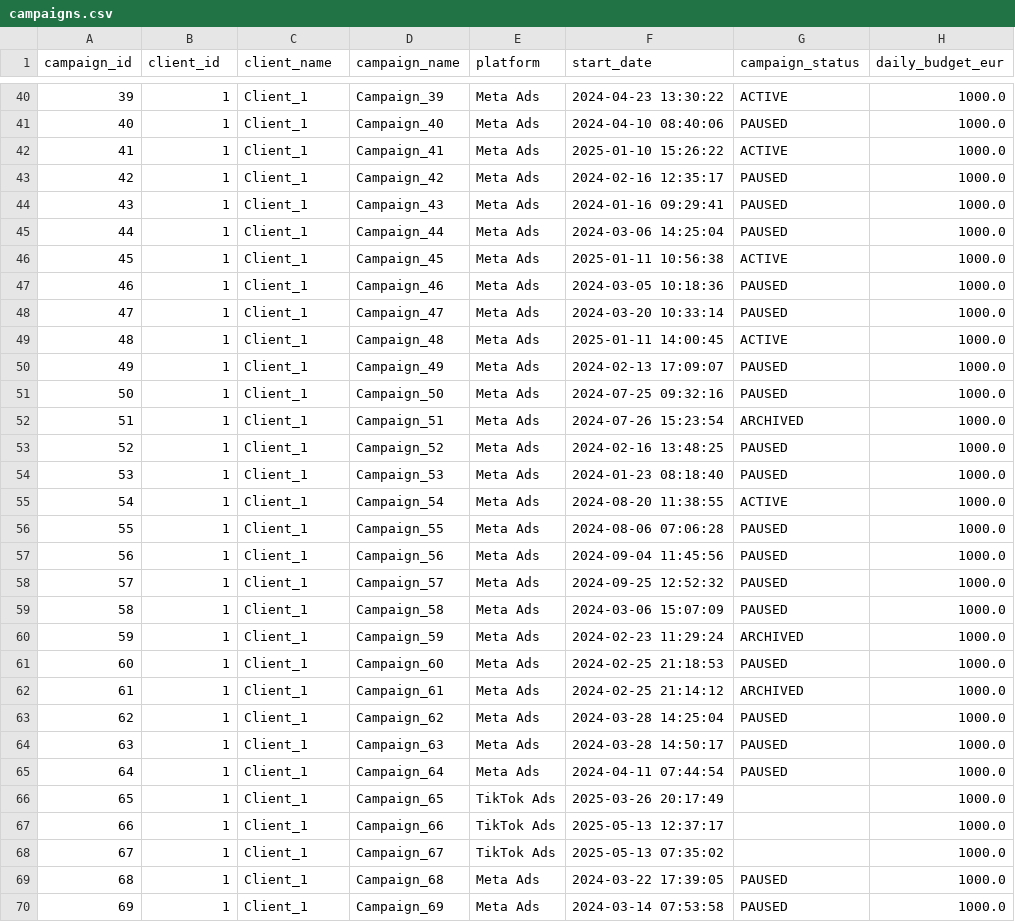
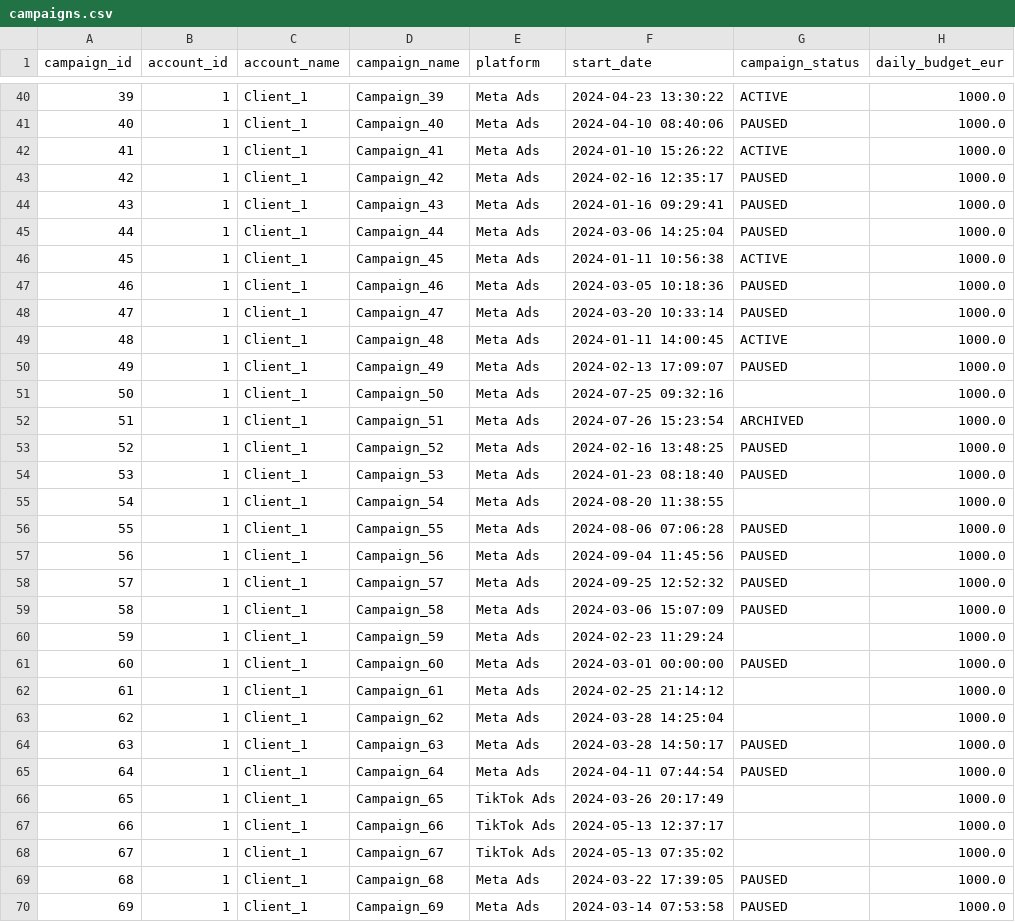
Before and after one commit to Mawave-Marketing/data-product-manager-case, a CSV file: data/campaigns.csv, drawn as a sheet; only a part is shown, gaps mark what is left out; the diff covers the shown part only.

```diff
--- a/data/campaigns.csv
+++ b/data/campaigns.csv
@@ -1 +1 @@
-campaign_id,client_id,client_name,campaign_name,platform,start_date,campaign_status,daily_budget_eur
+campaign_id,account_id,account_name,campaign_name,platform,start_date,campaign_status,daily_budget_eur
@@ -41,3 +41,3 @@ campaign_id,client_id,client_name,campaign_name,platform,start_date,campaign_sta
 40,1,Client_1,Campaign_40,Meta Ads,2024-04-10 08:40:06,PAUSED,1000.0
-41,1,Client_1,Campaign_41,Meta Ads,2025-01-10 15:26:22,ACTIVE,1000.0
+41,1,Client_1,Campaign_41,Meta Ads,2024-01-10 15:26:22,ACTIVE,1000.0
 42,1,Client_1,Campaign_42,Meta Ads,2024-02-16 12:35:17,PAUSED,1000.0
@@ -45,8 +45,8 @@ campaign_id,client_id,client_name,campaign_name,platform,start_date,campaign_sta
 44,1,Client_1,Campaign_44,Meta Ads,2024-03-06 14:25:04,PAUSED,1000.0
-45,1,Client_1,Campaign_45,Meta Ads,2025-01-11 10:56:38,ACTIVE,1000.0
+45,1,Client_1,Campaign_45,Meta Ads,2024-01-11 10:56:38,ACTIVE,1000.0
 46,1,Client_1,Campaign_46,Meta Ads,2024-03-05 10:18:36,PAUSED,1000.0
 47,1,Client_1,Campaign_47,Meta Ads,2024-03-20 10:33:14,PAUSED,1000.0
-48,1,Client_1,Campaign_48,Meta Ads,2025-01-11 14:00:45,ACTIVE,1000.0
+48,1,Client_1,Campaign_48,Meta Ads,2024-01-11 14:00:45,ACTIVE,1000.0
 49,1,Client_1,Campaign_49,Meta Ads,2024-02-13 17:09:07,PAUSED,1000.0
-50,1,Client_1,Campaign_50,Meta Ads,2024-07-25 09:32:16,PAUSED,1000.0
+50,1,Client_1,Campaign_50,Meta Ads,2024-07-25 09:32:16,,1000.0
 51,1,Client_1,Campaign_51,Meta Ads,2024-07-26 15:23:54,ARCHIVED,1000.0
@@ -54,3 +54,3 @@ campaign_id,client_id,client_name,campaign_name,platform,start_date,campaign_sta
 53,1,Client_1,Campaign_53,Meta Ads,2024-01-23 08:18:40,PAUSED,1000.0
-54,1,Client_1,Campaign_54,Meta Ads,2024-08-20 11:38:55,ACTIVE,1000.0
+54,1,Client_1,Campaign_54,Meta Ads,2024-08-20 11:38:55,,1000.0
 55,1,Client_1,Campaign_55,Meta Ads,2024-08-06 07:06:28,PAUSED,1000.0
@@ -59,11 +59,11 @@ campaign_id,client_id,client_name,campaign_name,platform,start_date,campaign_sta
 58,1,Client_1,Campaign_58,Meta Ads,2024-03-06 15:07:09,PAUSED,1000.0
-59,1,Client_1,Campaign_59,Meta Ads,2024-02-23 11:29:24,ARCHIVED,1000.0
-60,1,Client_1,Campaign_60,Meta Ads,2024-02-25 21:18:53,PAUSED,1000.0
-61,1,Client_1,Campaign_61,Meta Ads,2024-02-25 21:14:12,ARCHIVED,1000.0
-62,1,Client_1,Campaign_62,Meta Ads,2024-03-28 14:25:04,PAUSED,1000.0
+59,1,Client_1,Campaign_59,Meta Ads,2024-02-23 11:29:24,,1000.0
+60,1,Client_1,Campaign_60,Meta Ads,2024-03-01 00:00:00,PAUSED,1000.0
+61,1,Client_1,Campaign_61,Meta Ads,2024-02-25 21:14:12,,1000.0
+62,1,Client_1,Campaign_62,Meta Ads,2024-03-28 14:25:04,,1000.0
 63,1,Client_1,Campaign_63,Meta Ads,2024-03-28 14:50:17,PAUSED,1000.0
 64,1,Client_1,Campaign_64,Meta Ads,2024-04-11 07:44:54,PAUSED,1000.0
-65,1,Client_1,Campaign_65,TikTok Ads,2025-03-26 20:17:49,,1000.0
-66,1,Client_1,Campaign_66,TikTok Ads,2025-05-13 12:37:17,,1000.0
-67,1,Client_1,Campaign_67,TikTok Ads,2025-05-13 07:35:02,,1000.0
+65,1,Client_1,Campaign_65,TikTok Ads,2024-03-26 20:17:49,,1000.0
+66,1,Client_1,Campaign_66,TikTok Ads,2024-05-13 12:37:17,,1000.0
+67,1,Client_1,Campaign_67,TikTok Ads,2024-05-13 07:35:02,,1000.0
 68,1,Client_1,Campaign_68,Meta Ads,2024-03-22 17:39:05,PAUSED,1000.0
```
Also changed, not shown: 20 added rows and 23 edited cells elsewhere in this file, data/clients.csv, data/employees.csv, 8 other files.
